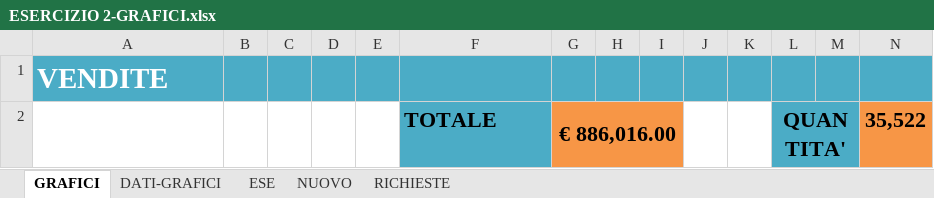
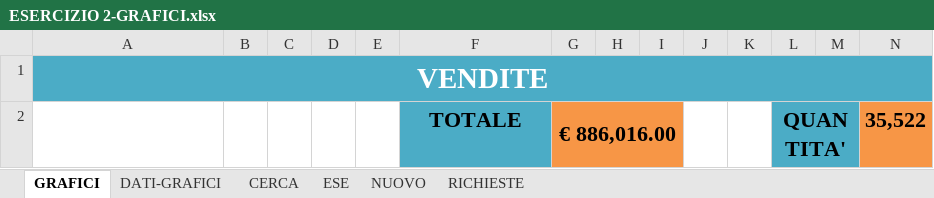
Before and after one commit to Alicen-Mwangi/CONSEGNE, an Excel workbook: ESERCIZIO 2-GRAFICI.xlsx, sheet GRAFICI, drawn as a sheet; values as stored, in another font and other column widths than the file's, no borders; charts and pictures not drawn; the diff names each change by its address in the sheet, - before the commit and + after, or states it on an @@ line.

```diff
--- a/ESERCIZIO 2-GRAFICI.xlsx (sheet GRAFICI)
+++ b/ESERCIZIO 2-GRAFICI.xlsx (sheet GRAFICI)
+sheet tab: CERCA
-A1 alignment: left
+A1 alignment: center
+A1:N1 merged
-F2 alignment: left
+F2 alignment: center
```
Also changed, not shown: sheet DATI-GRAFICI, charts or pictures.
